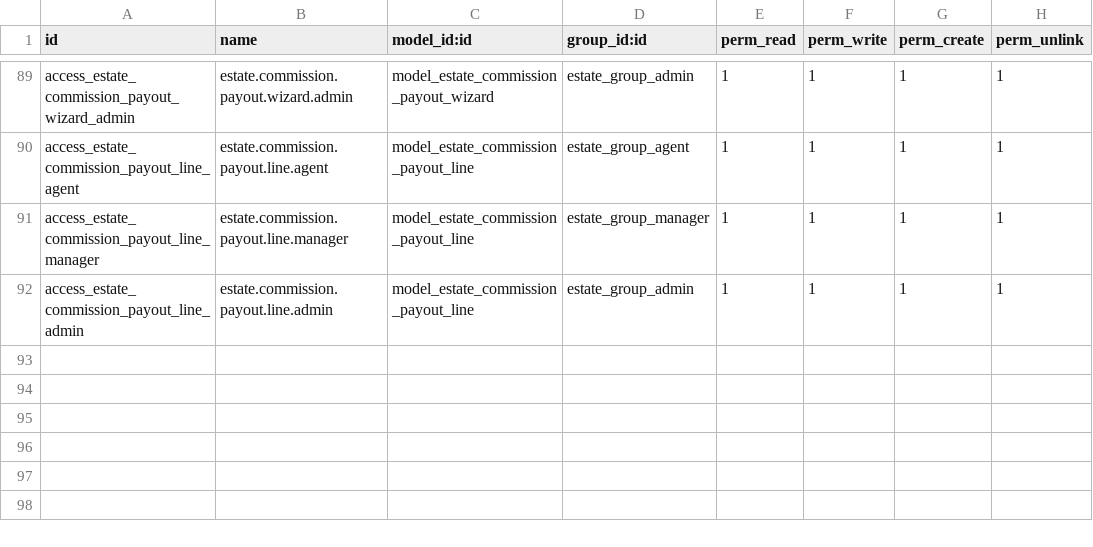
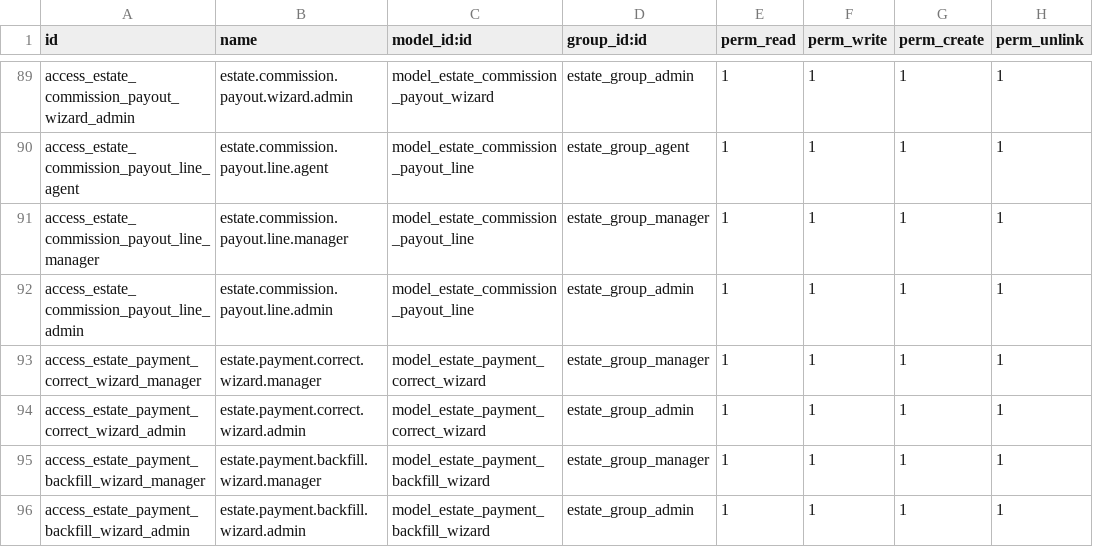
Before and after one commit to JustinLucero07/TesisOdoo, a CSV file: estate_management/security/ir.model.access.csv, drawn as a sheet; only a part is shown, gaps mark what is left out; the diff names each change by its address in the sheet, - before the commit and + after, or states it on an @@ line.

```diff
--- a/estate_management/security/ir.model.access.csv
+++ b/estate_management/security/ir.model.access.csv
+row 93: access_estate_payment_correct_wizard_manager | estate.payment.correct.wizard.manager | model_estate_payment_correct_wizard | estate_group_manager | 1 | 1 | 1 | 1
+row 94: access_estate_payment_correct_wizard_admin | estate.payment.correct.wizard.admin | model_estate_payment_correct_wizard | estate_group_admin | 1 | 1 | 1 | 1
+row 95: access_estate_payment_backfill_wizard_manager | estate.payment.backfill.wizard.manager | model_estate_payment_backfill_wizard | estate_group_manager | 1 | 1 | 1 | 1
+row 96: access_estate_payment_backfill_wizard_admin | estate.payment.backfill.wizard.admin | model_estate_payment_backfill_wizard | estate_group_admin | 1 | 1 | 1 | 1
```
Also changed, not shown: 24 other files.
